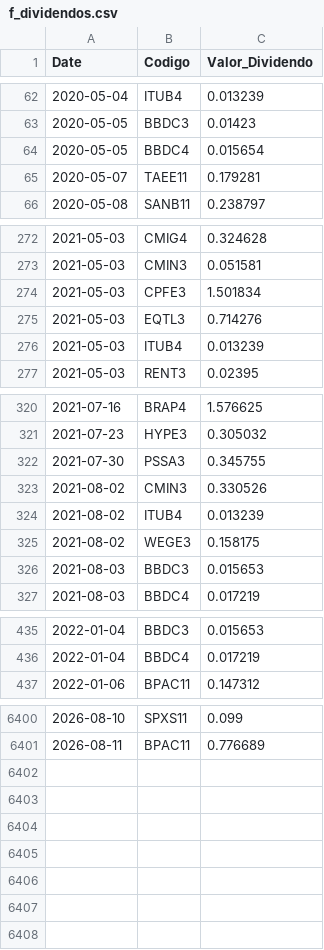
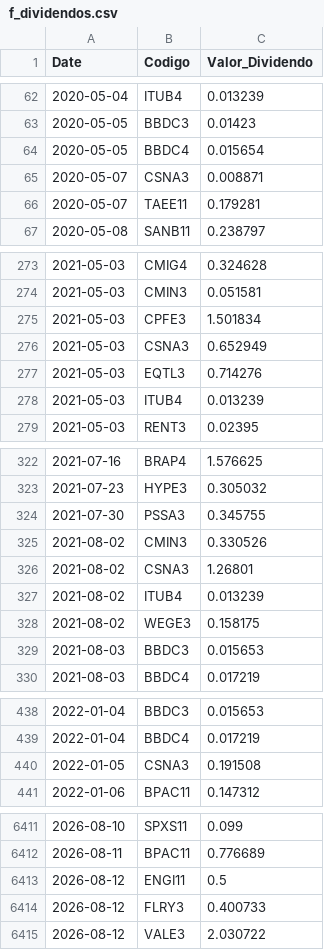
Before and after one commit to GabrielSantos15/brazilian-market-analytics, a CSV file: dados/f_dividendos.csv, drawn as a sheet; only a part is shown, gaps mark what is left out; the diff covers the shown part only.

```diff
--- a/dados/f_dividendos.csv
+++ b/dados/f_dividendos.csv
@@ -64,2 +64,3 @@ Date,Codigo,Valor_Dividendo
 2020-05-05,BBDC4,0.015654
+2020-05-07,CSNA3,0.008871
 2020-05-07,TAEE11,0.179281
@@ -274,2 +275,3 @@ Date,Codigo,Valor_Dividendo
 2021-05-03,CPFE3,1.501834
+2021-05-03,CSNA3,0.652949
 2021-05-03,EQTL3,0.714276
@@ -323,2 +325,3 @@ Date,Codigo,Valor_Dividendo
 2021-08-02,CMIN3,0.330526
+2021-08-02,CSNA3,1.26801
 2021-08-02,ITUB4,0.013239
@@ -436,2 +439,3 @@ Date,Codigo,Valor_Dividendo
 2022-01-04,BBDC4,0.017219
+2022-01-05,CSNA3,0.191508
 2022-01-06,BPAC11,0.147312
@@ -6401 +6412,4 @@ Date,Codigo,Valor_Dividendo
 2026-08-11,BPAC11,0.776689
+2026-08-12,ENGI11,0.5
+2026-08-12,FLRY3,0.400733
+2026-08-12,VALE3,2.030722
```
Also changed, not shown: 7 added rows elsewhere in this file, 1 other file.
